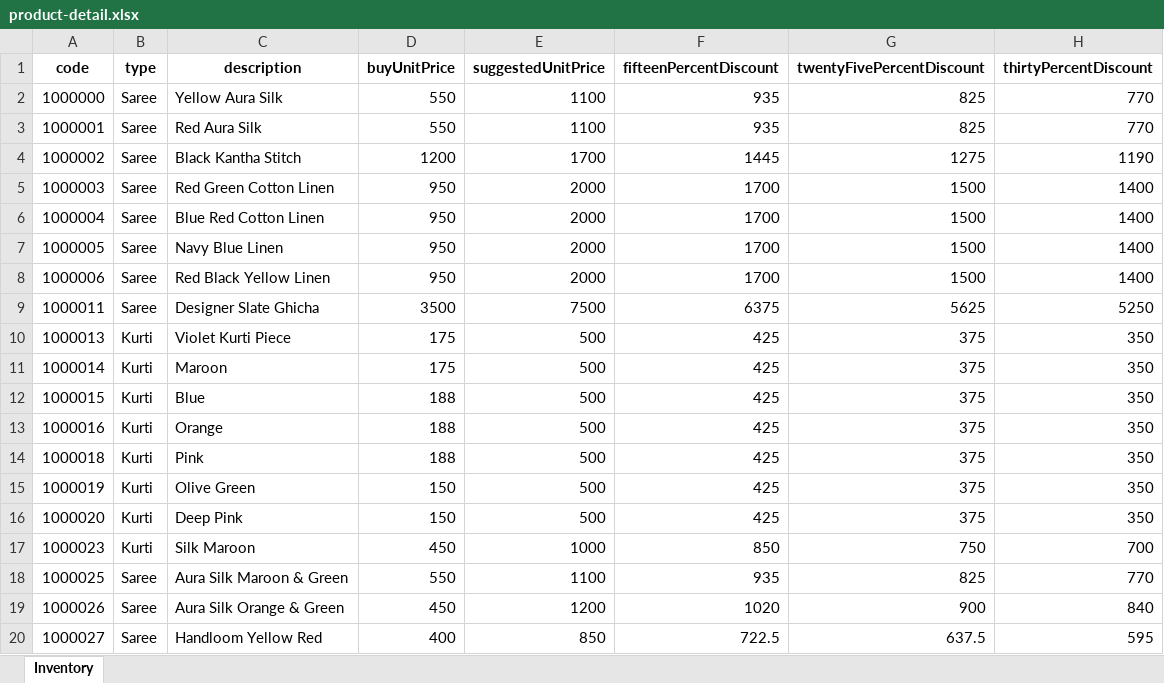
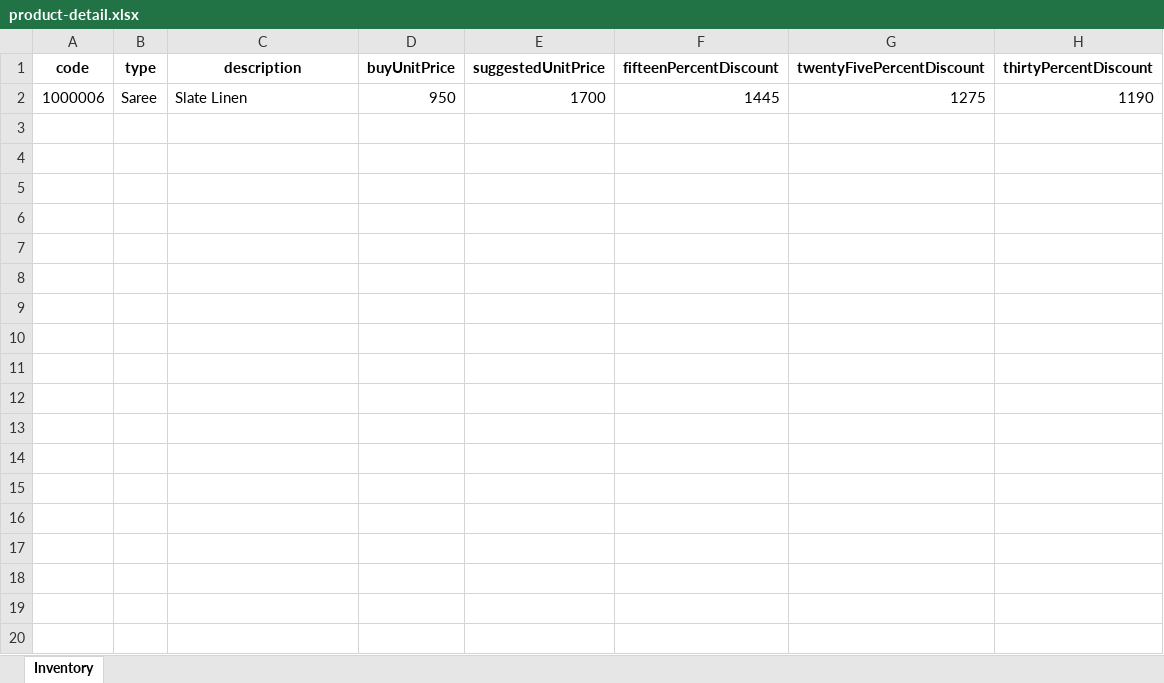
Before and after one commit to soumyakbhattacharyya/lse-admin-app, an Excel workbook: product-detail.xlsx, sheet Inventory, drawn as a sheet; only a part is shown; values as stored, in another font and other column widths than the file's, no borders; removed rows and columns are numbered as before the commit, all else as after; the diff covers the shown part only; the diff names each change by its address in the sheet, - before the commit and + after, or states it on an @@ line.

```diff
--- a/product-detail.xlsx (sheet Inventory)
+++ b/product-detail.xlsx (sheet Inventory)
-row 2: 1000000 | Saree | Yellow Aura Silk | 550 | 1100 | 935 | 825 | 770
-row 3: 1000001 | Saree | Red Aura Silk | 550 | 1100 | 935 | 825 | 770
-A2 (code): 1000002
+A2 (code): 1000006
-C2 (description): Black Kantha Stitch
+C2 (description): Slate Linen
-D2 (buyUnitPrice): 1200
+D2 (buyUnitPrice): 950
-row 5: 1000003 | Saree | Red Green Cotton Linen | 950 | 2000 | 1700 | 1500 | 1400
-row 6: 1000004 | Saree | Blue Red Cotton Linen | 950 | 2000 | 1700 | 1500 | 1400
-row 7: 1000005 | Saree | Navy Blue Linen | 950 | 2000 | 1700 | 1500 | 1400
-row 8: 1000006 | Saree | Red Black Yellow Linen | 950 | 2000 | 1700 | 1500 | 1400
-row 9: 1000011 | Saree | Designer Slate Ghicha | 3500 | 7500 | 6375 | 5625 | 5250
-row 10: 1000013 | Kurti | Violet Kurti Piece | 175 | 500 | 425 | 375 | 350
-row 11: 1000014 | Kurti | Maroon | 175 | 500 | 425 | 375 | 350
-row 12: 1000015 | Kurti | Blue | 188 | 500 | 425 | 375 | 350
-row 13: 1000016 | Kurti | Orange | 188 | 500 | 425 | 375 | 350
-row 14: 1000018 | Kurti | Pink | 188 | 500 | 425 | 375 | 350
-row 15: 1000019 | Kurti | Olive Green | 150 | 500 | 425 | 375 | 350
-row 16: 1000020 | Kurti | Deep Pink | 150 | 500 | 425 | 375 | 350
-row 17: 1000023 | Kurti | Silk Maroon | 450 | 1000 | 850 | 750 | 700
-row 18: 1000025 | Saree | Aura Silk Maroon & Green | 550 | 1100 | 935 | 825 | 770
-row 19: 1000026 | Saree | Aura Silk Orange & Green | 450 | 1200 | 1020 | 900 | 840
-row 20: 1000027 | Saree | Handloom Yellow Red | 400 | 850 | 722.5 | 637.5 | 595
```
Also changed, not shown: 51 removed rows elsewhere in this sheet, formulas that keep their value, 7 other files.
